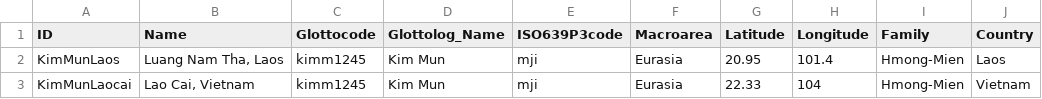
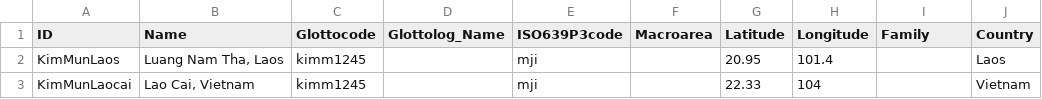
Before and after one commit to lexibank/clarkkimmun, a CSV file: cldf/languages.csv, drawn as a sheet; only a part is shown; the diff names each change by its address in the sheet, - before the commit and + after, or states it on an @@ line.

Commit message:
update data

```diff
--- a/cldf/languages.csv
+++ b/cldf/languages.csv
-D2:D3 (Glottolog_Name): Kim Mun
+D2:D3 (Glottolog_Name): (empty)
-F2:F3 (Macroarea): Eurasia
+F2:F3 (Macroarea): (empty)
-I2:I3 (Family): Hmong-Mien
+I2:I3 (Family): (empty)
```
Also changed, not shown: 9 other files.
